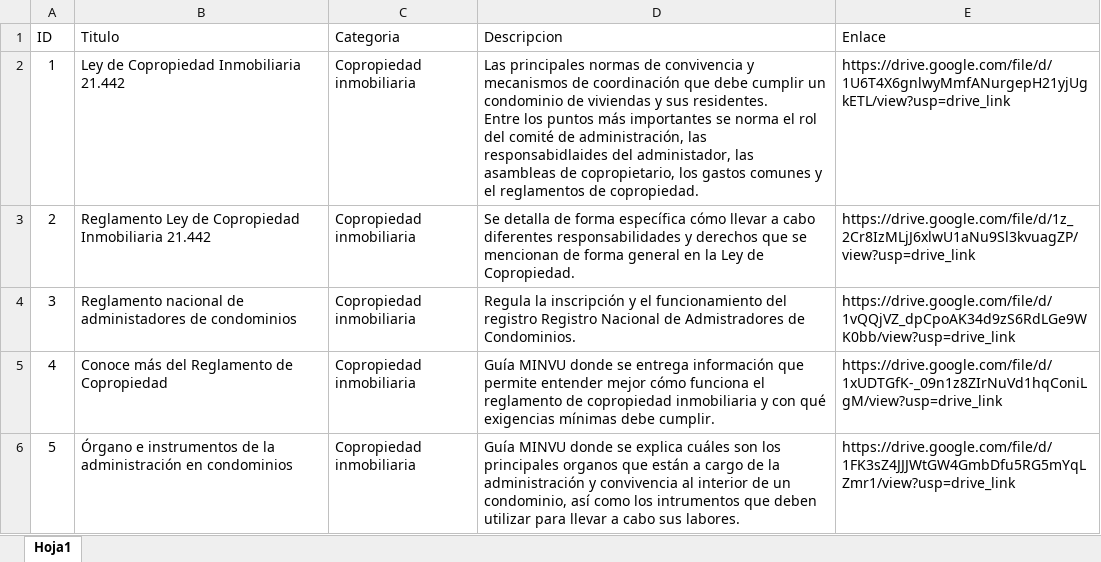
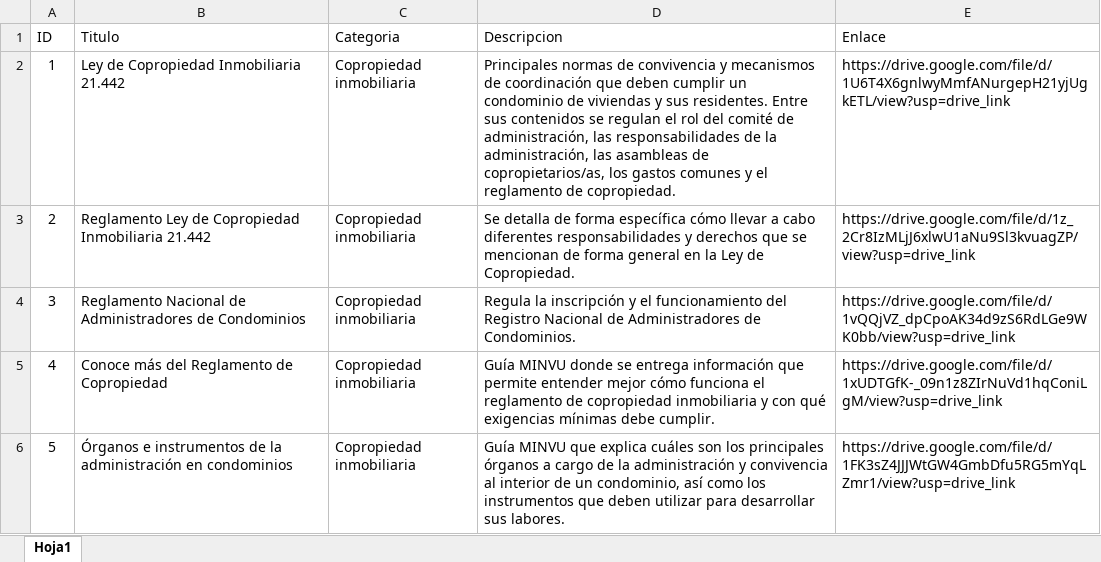
Before and after one commit to equidadurbana-cl/equidad-comunidades-web, an Excel workbook: data/biblioteca.xlsx, sheet Hoja1, drawn as a sheet; only a part is shown; values as stored, in another font and other column widths than the file's, no borders; ↵ is a line break in a cell; the diff covers the shown part only; the diff names each change by its address in the sheet, - before the commit and + after, or states it on an @@ line.

```diff
--- a/data/biblioteca.xlsx (sheet Hoja1)
+++ b/data/biblioteca.xlsx (sheet Hoja1)
-D2 (Descripcion): Las principales normas de convivencia y mecanismos de coordinación que debe cumplir un condominio de viviendas y sus residentes. ↵ Entre los puntos más importantes se norma el rol del comité de administración, las responsabidlaides del administador, las asambleas de copropietario, los gastos comunes y el reglamentos de copropiedad.
+D2 (Descripcion): Principales normas de convivencia y mecanismos de coordinación que deben cumplir un condominio de viviendas y sus residentes. Entre sus contenidos se regulan el rol del comité de administración, las responsabilidades de la administración, las asambleas de copropietarios/as, los gastos comunes y el reglamento de copropiedad.
-B4 (Titulo): Reglamento nacional de administadores de condominios
+B4 (Titulo): Reglamento Nacional de Administradores de Condominios
-D4 (Descripcion): …funcionamiento del registro Registro Nacional de Admistradores de Condominios.
+D4 (Descripcion): …funcionamiento del Registro Nacional de Administradores de Condominios.
-B6 (Titulo): Órgano e instrumentos…
+B6 (Titulo): Órganos e instrumentos…
-D6 (Descripcion): Guía MINVU donde se explica cuáles son los principales organos que están a cargo de la administración y convivencia al interior de un condominio, así como los intrumentos que deben utilizar para llevar a cabo sus labores.
+D6 (Descripcion): Guía MINVU que explica cuáles son los principales órganos a cargo de la administración y convivencia al interior de un condominio, así como los instrumentos que deben utilizar para desarrollar sus labores.
```
Also changed, not shown: 10 edited cells elsewhere in this sheet, 34 other files.
